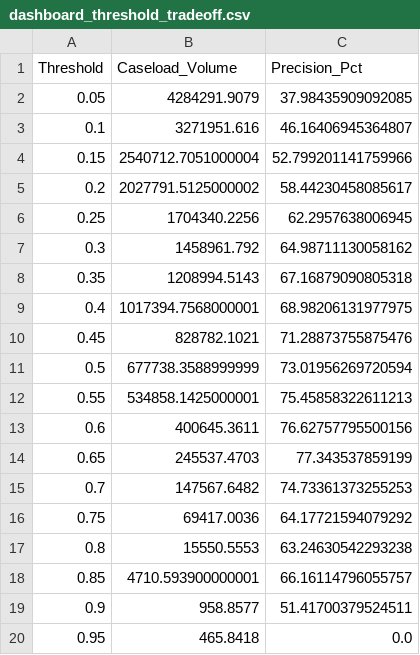
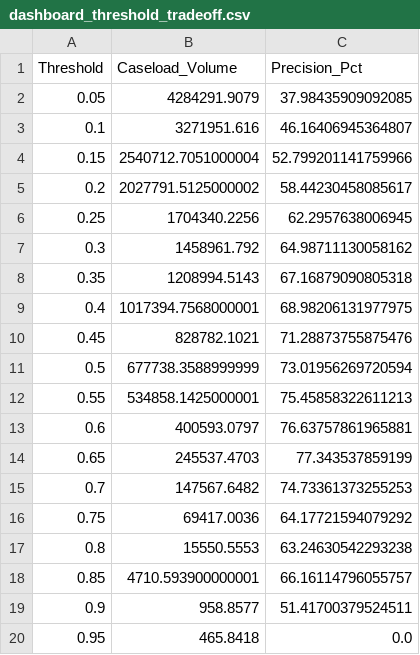
Before and after one commit to Theeyecode/Housing-Stress-Canada, a CSV file: artifacts/dashboard_threshold_tradeoff.csv, drawn as a sheet.

```diff
--- a/artifacts/dashboard_threshold_tradeoff.csv
+++ b/artifacts/dashboard_threshold_tradeoff.csv
@@ -12,3 +12,3 @@ Threshold,Caseload_Volume,Precision_Pct
 0.55,534858.1425000001,75.45858322611213
-0.6,400645.3611,76.62757795500156
+0.6,400593.0797,76.63757861965881
 0.65,245537.4703,77.343537859199
```
Also changed, not shown: 5 other files.
